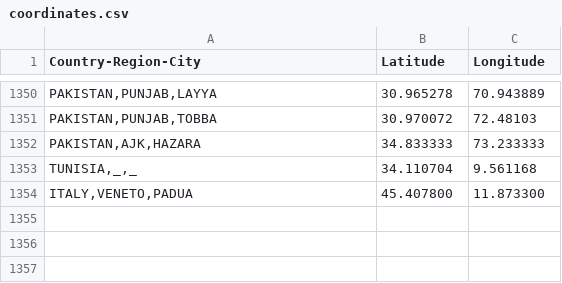
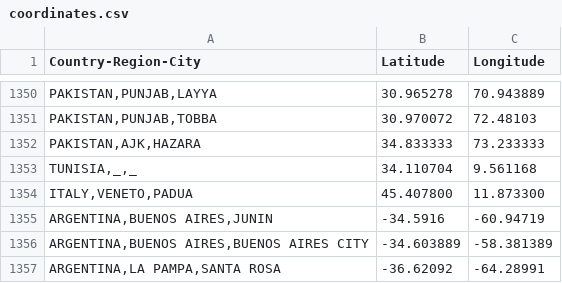
Before and after one commit to sanger-bentley-group/gps-database-processor, a CSV file: data/coordinates.csv, drawn as a sheet; only a part is shown, gaps mark what is left out; the diff names each change by its address in the sheet, - before the commit and + after, or states it on an @@ line.

Commit message:
Add new AR locations

```diff
--- a/data/coordinates.csv
+++ b/data/coordinates.csv
+row 1355: ARGENTINA,BUENOS AIRES,JUNIN | -34.5916 | -60.94719
+row 1356: ARGENTINA,BUENOS AIRES,BUENOS AIRES CITY | -34.603889 | -58.381389
+row 1357: ARGENTINA,LA PAMPA,SANTA ROSA | -36.62092 | -64.28991
```
